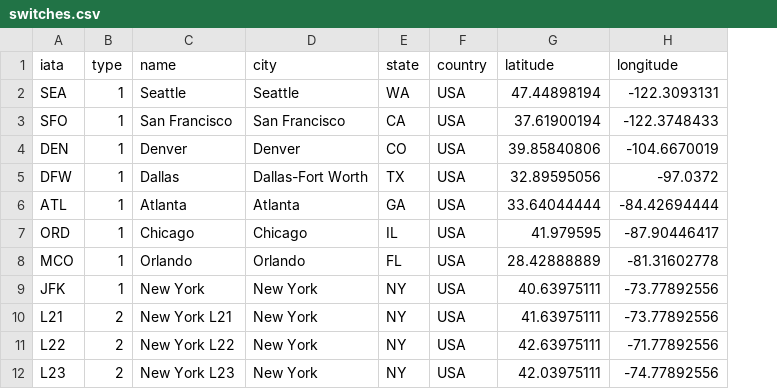
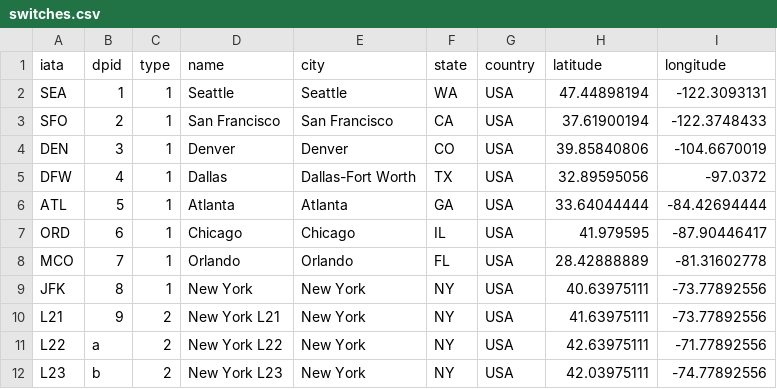
Before and after one commit to hsr/oscars-gui, a CSV file: data/switches.csv, drawn as a sheet; the diff names each change by its address in the sheet, - before the commit and + after, or states it on an @@ line.

```diff
--- a/data/switches.csv
+++ b/data/switches.csv
+column B (dpid), rows 2-12: 1 | 2 | 3 | 4 | 5 | 6 | 7 | 8 | 9 | a | b
```
Also changed, not shown: 11 other files.
